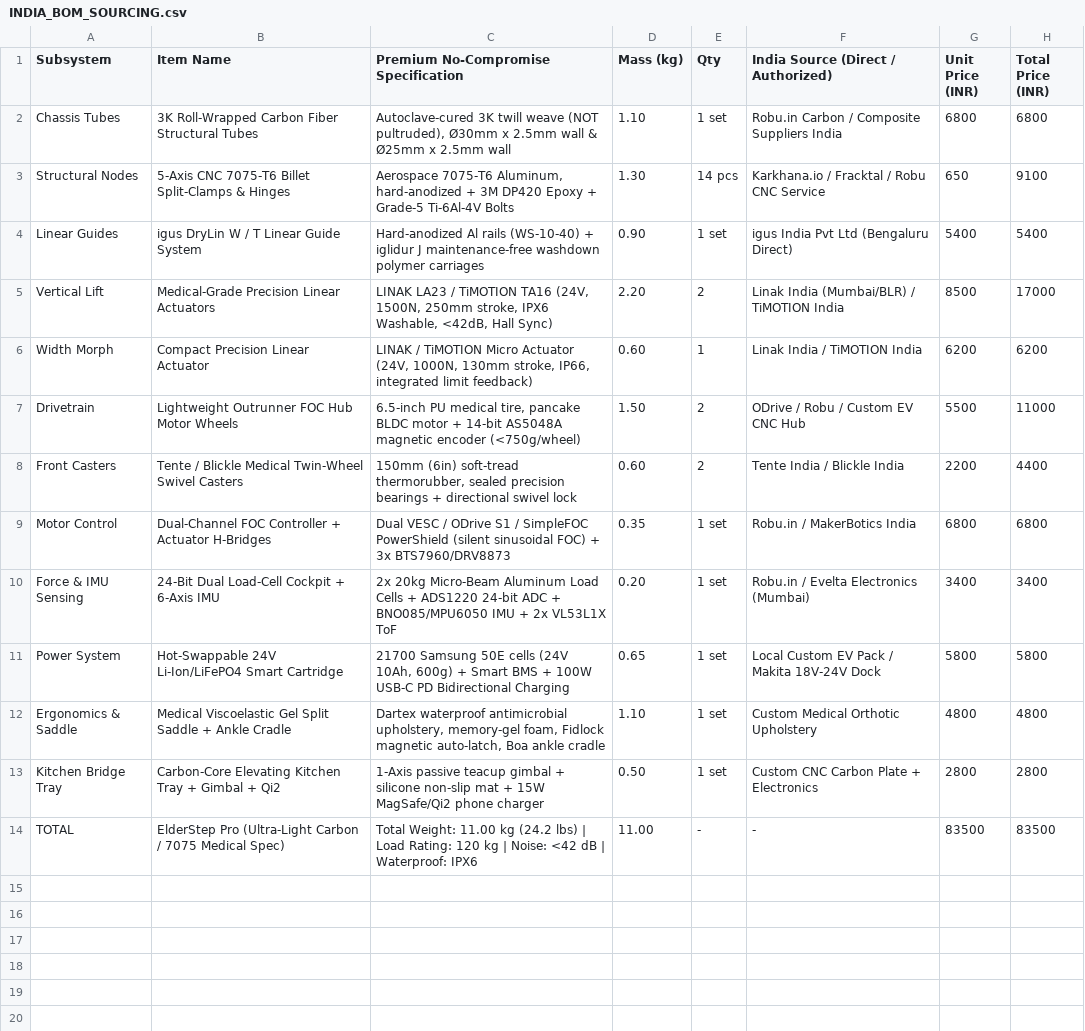
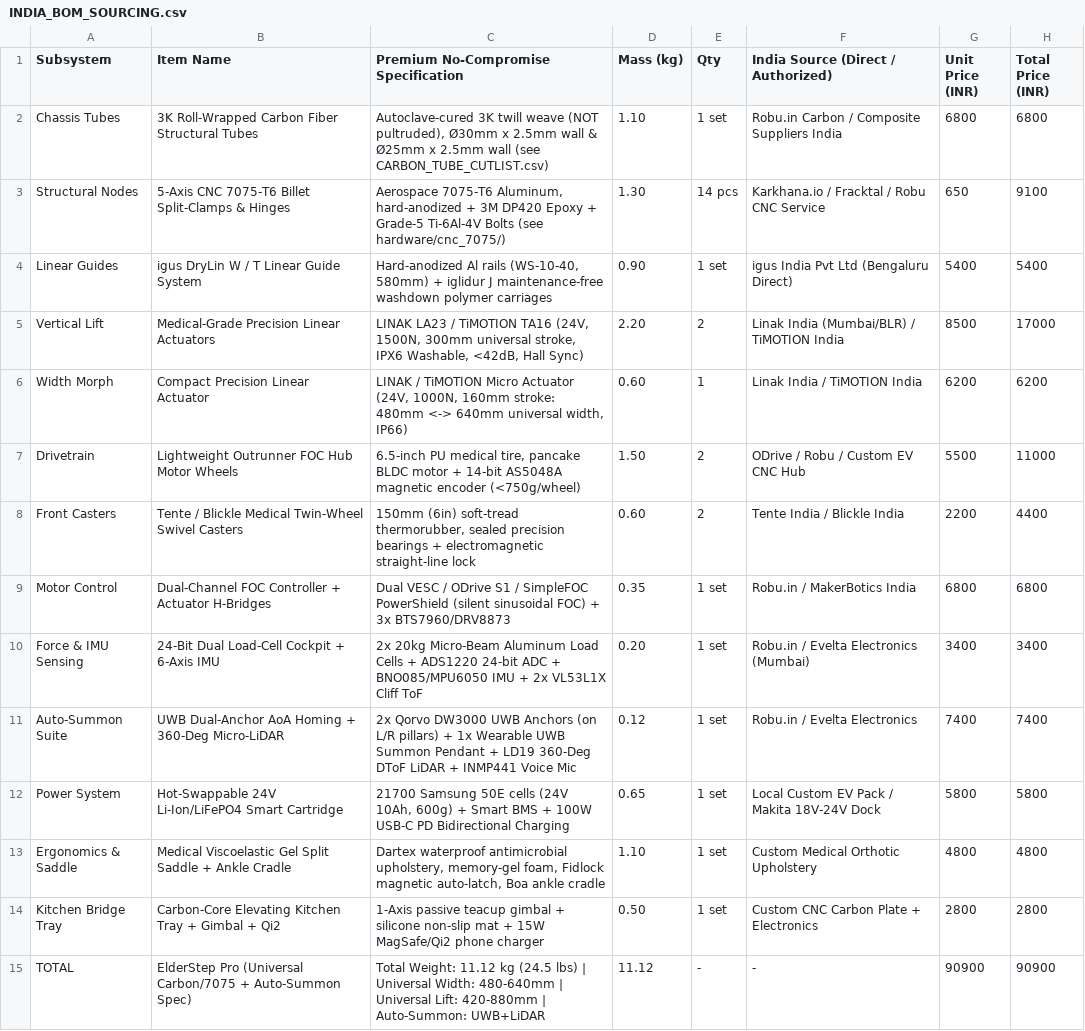
Before and after one commit to sandeepmady21/FreeStep, a CSV file: hardware/INDIA_BOM_SOURCING.csv, drawn as a sheet.

Commit message:
Add Universal Home/Hospital Spec (480-640mm width, 300mm stroke), CNC 7075-T6 CAD, UWB+LiDAR Auto-Summon firmware & interactive simulator

```diff
--- a/hardware/INDIA_BOM_SOURCING.csv
+++ b/hardware/INDIA_BOM_SOURCING.csv
@@ -1,11 +1,12 @@
 Subsystem,Item Name,Premium No-Compromise Specification,Mass (kg),Qty,India Source (Direct / Authorized),Unit Price (INR),Total Price (INR)
-Chassis Tubes,3K Roll-Wrapped Carbon Fiber Structural Tubes,"Autoclave-cured 3K twill weave (NOT pultruded), Ø30mm x 2.5mm wall & Ø25mm x 2.5mm wall",1.10,1 set,Robu.in Carbon / Composite Suppliers India,6800,6800
-Structural Nodes,5-Axis CNC 7075-T6 Billet Split-Clamps & Hinges,"Aerospace 7075-T6 Aluminum, hard-anodized + 3M DP420 Epoxy + Grade-5 Ti-6Al-4V Bolts",1.30,14 pcs,Karkhana.io / Fracktal / Robu CNC Service,650,9100
-Linear Guides,igus DryLin W / T Linear Guide System,"Hard-anodized Al rails (WS-10-40) + iglidur J maintenance-free washdown polymer carriages",0.90,1 set,igus India Pvt Ltd (Bengaluru Direct),5400,5400
-Vertical Lift,Medical-Grade Precision Linear Actuators,"LINAK LA23 / TiMOTION TA16 (24V, 1500N, 250mm stroke, IPX6 Washable, <42dB, Hall Sync)",2.20,2,Linak India (Mumbai/BLR) / TiMOTION India,8500,17000
-Width Morph,Compact Precision Linear Actuator,"LINAK / TiMOTION Micro Actuator (24V, 1000N, 130mm stroke, IP66, integrated limit feedback)",0.60,1,Linak India / TiMOTION India,6200,6200
+Chassis Tubes,3K Roll-Wrapped Carbon Fiber Structural Tubes,"Autoclave-cured 3K twill weave (NOT pultruded), Ø30mm x 2.5mm wall & Ø25mm x 2.5mm wall (see CARBON_TUBE_CUTLIST.csv)",1.10,1 set,Robu.in Carbon / Composite Suppliers India,6800,6800
+Structural Nodes,5-Axis CNC 7075-T6 Billet Split-Clamps & Hinges,"Aerospace 7075-T6 Aluminum, hard-anodized + 3M DP420 Epoxy + Grade-5 Ti-6Al-4V Bolts (see hardware/cnc_7075/)",1.30,14 pcs,Karkhana.io / Fracktal / Robu CNC Service,650,9100
+Linear Guides,igus DryLin W / T Linear Guide System,"Hard-anodized Al rails (WS-10-40, 580mm) + iglidur J maintenance-free washdown polymer carriages",0.90,1 set,igus India Pvt Ltd (Bengaluru Direct),5400,5400
+Vertical Lift,Medical-Grade Precision Linear Actuators,"LINAK LA23 / TiMOTION TA16 (24V, 1500N, 300mm universal stroke, IPX6 Washable, <42dB, Hall Sync)",2.20,2,Linak India (Mumbai/BLR) / TiMOTION India,8500,17000
+Width Morph,Compact Precision Linear Actuator,"LINAK / TiMOTION Micro Actuator (24V, 1000N, 160mm stroke: 480mm <-> 640mm universal width, IP66)",0.60,1,Linak India / TiMOTION India,6200,6200
 Drivetrain,Lightweight Outrunner FOC Hub Motor Wheels,"6.5-inch PU medical tire, pancake BLDC motor + 14-bit AS5048A magnetic encoder (<750g/wheel)",1.50,2,ODrive / Robu / Custom EV CNC Hub,5500,11000
-Front Casters,Tente / Blickle Medical Twin-Wheel Swivel Casters,"150mm (6in) soft-tread thermorubber, sealed precision bearings + directional swivel lock",0.60,2,Tente India / Blickle India,2200,4400
+Front Casters,Tente / Blickle Medical Twin-Wheel Swivel Casters,"150mm (6in) soft-tread thermorubber, sealed precision bearings + electromagnetic straight-line lock",0.60,2,Tente India / Blickle India,2200,4400
 Motor Control,Dual-Channel FOC Controller + Actuator H-Bridges,"Dual VESC / ODrive S1 / SimpleFOC PowerShield (silent sinusoidal FOC) + 3x BTS7960/DRV8873",0.35,1 set,Robu.in / MakerBotics India,6800,6800
-Force & IMU Sensing,24-Bit Dual Load-Cell Cockpit + 6-Axis IMU,"2x 20kg Micro-Beam Aluminum Load Cells + ADS1220 24-bit ADC + BNO085/MPU6050 IMU + 2x VL53L1X ToF",0.20,1 set,Robu.in / Evelta Electronics (Mumbai),3400,3400
+Force & IMU Sensing,24-Bit Dual Load-Cell Cockpit + 6-Axis IMU,"2x 20kg Micro-Beam Aluminum Load Cells + ADS1220 24-bit ADC + BNO085/MPU6050 IMU + 2x VL53L1X Cliff ToF",0.20,1 set,Robu.in / Evelta Electronics (Mumbai),3400,3400
+Auto-Summon Suite,UWB Dual-Anchor AoA Homing + 360-Deg Micro-LiDAR,"2x Qorvo DW3000 UWB Anchors (on L/R pillars) + 1x Wearable UWB Summon Pendant + LD19 360-Deg DToF LiDAR + INMP441 Voice Mic",0.12,1 set,Robu.in / Evelta Electronics,7400,7400
 Power System,Hot-Swappable 24V Li-Ion/LiFePO4 Smart Cartridge,"21700 Samsung 50E cells (24V 10Ah, 600g) + Smart BMS + 100W USB-C PD Bidirectional Charging",0.65,1 set,Local Custom EV Pack / Makita 18V-24V Dock,5800,5800
@@ -13,2 +14,2 @@ Ergonomics & Saddle,Medical Viscoelastic Gel Split Saddle + Ankle Cradle,"Dartex
 Kitchen Bridge Tray,Carbon-Core Elevating Kitchen Tray + Gimbal + Qi2,"1-Axis passive teacup gimbal + silicone non-slip mat + 15W MagSafe/Qi2 phone charger",0.50,1 set,Custom CNC Carbon Plate + Electronics,2800,2800
-TOTAL,"ElderStep Pro (Ultra-Light Carbon / 7075 Medical Spec)","Total Weight: 11.00 kg (24.2 lbs) | Load Rating: 120 kg | Noise: <42 dB | Waterproof: IPX6",11.00,-,-,83500,83500
+TOTAL,"ElderStep Pro (Universal Carbon/7075 + Auto-Summon Spec)","Total Weight: 11.12 kg (24.5 lbs) | Universal Width: 480-640mm | Universal Lift: 420-880mm | Auto-Summon: UWB+LiDAR",11.12,-,-,90900,90900
```
Also changed, not shown: 19 other files.
